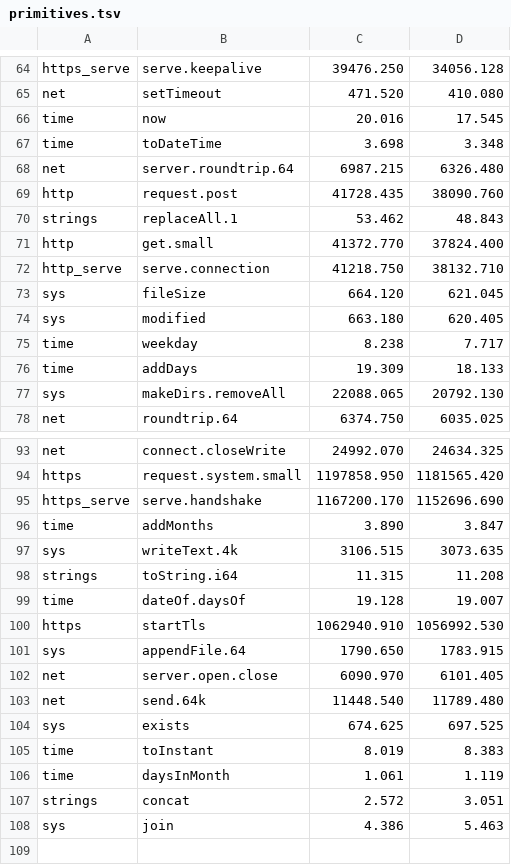
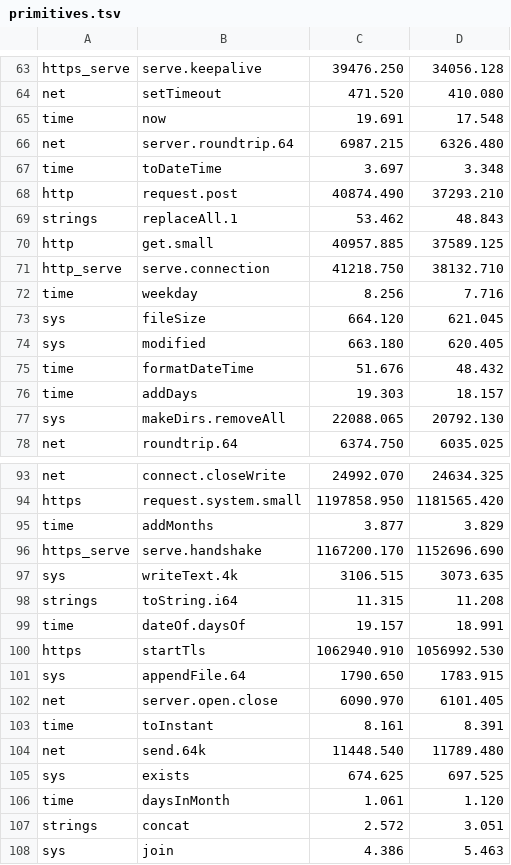
Before and after one commit to jbillard/isocron, a TSV file: results/primitives.tsv, drawn as a sheet; only a part is shown, gaps mark what is left out; the diff covers the shown part only.

Commit message:
An integer padded to two digits by zeros written from the table of pairs: time.formatDateTime 73.8 -> 51.7 ns, time.format 205.7 -> 182.9 ns (D446)

```diff
--- a/results/primitives.tsv
+++ b/results/primitives.tsv
@@ -65,13 +64,14 @@ https_serve	serve.keepalive	39476.250	34056.128
 net	setTimeout	471.520	410.080
-time	now	20.016	17.545
-time	toDateTime	3.698	3.348
+time	now	19.691	17.548
 net	server.roundtrip.64	6987.215	6326.480
-http	request.post	41728.435	38090.760
+time	toDateTime	3.697	3.348
+http	request.post	40874.490	37293.210
 strings	replaceAll.1	53.462	48.843
-http	get.small	41372.770	37824.400
+http	get.small	40957.885	37589.125
 http_serve	serve.connection	41218.750	38132.710
+time	weekday	8.256	7.716
 sys	fileSize	664.120	621.045
 sys	modified	663.180	620.405
-time	weekday	8.238	7.717
-time	addDays	19.309	18.133
+time	formatDateTime	51.676	48.432
+time	addDays	19.303	18.157
 sys	makeDirs.removeAll	22088.065	20792.130
@@ -94,7 +94,7 @@ net	connect.closeWrite	24992.070	24634.325
 https	request.system.small	1197858.950	1181565.420
+time	addMonths	3.877	3.829
 https_serve	serve.handshake	1167200.170	1152696.690
-time	addMonths	3.890	3.847
 sys	writeText.4k	3106.515	3073.635
 strings	toString.i64	11.315	11.208
-time	dateOf.daysOf	19.128	19.007
+time	dateOf.daysOf	19.157	18.991
 https	startTls	1062940.910	1056992.530
@@ -102,6 +102,6 @@ sys	appendFile.64	1790.650	1783.915
 net	server.open.close	6090.970	6101.405
+time	toInstant	8.161	8.391
 net	send.64k	11448.540	11789.480
 sys	exists	674.625	697.525
-time	toInstant	8.019	8.383
-time	daysInMonth	1.061	1.119
+time	daysInMonth	1.061	1.120
 strings	concat	2.572	3.051
```
Also changed, not shown: 10 added rows, 11 removed rows and 12 edited cells elsewhere in this file, 5 other files.
